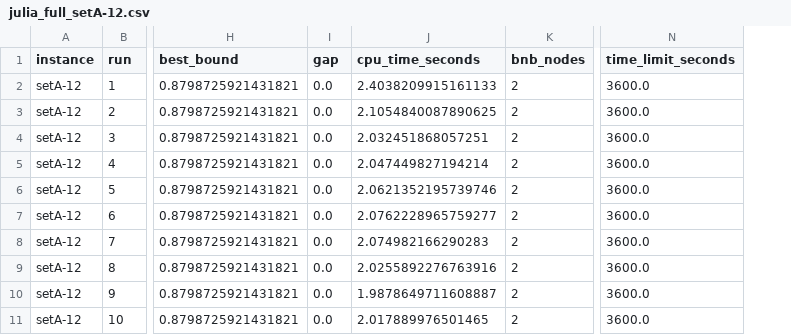
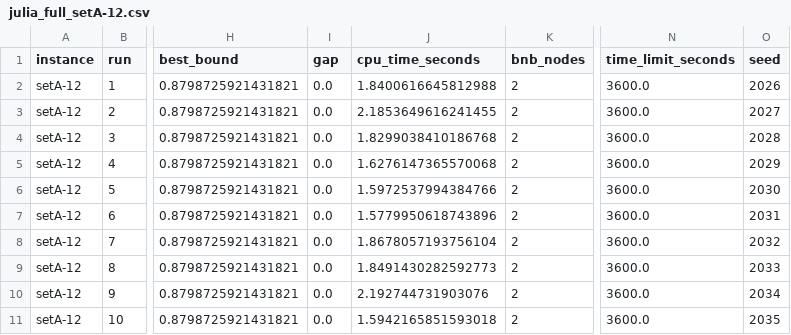
Before and after one commit to vuongminh1907/submit, a CSV file: results/julia_full_setA-12.csv, drawn as a sheet; only a part is shown, gaps mark what is left out; the diff names each change by its address in the sheet, - before the commit and + after, or states it on an @@ line.

Commit message:
Add seeded full reruns for Optimal Set A instances.
Refresh full-horizon CSVs and solutions with seeds 2026-2035 for instances that previously lacked distinct seeds.

```diff
--- a/results/julia_full_setA-12.csv
+++ b/results/julia_full_setA-12.csv
+column O (seed), rows 2-11: 2026 | 2027 | 2028 | 2029 | 2030 | 2031 | 2032 | 2033 | 2034 | 2035
-J2 (cpu_time_seconds): 2.4038209915161133
+J2 (cpu_time_seconds): 1.8400616645812988
-J3 (cpu_time_seconds): 2.1054840087890625
+J3 (cpu_time_seconds): 2.1853649616241455
-J4 (cpu_time_seconds): 2.032451868057251
+J4 (cpu_time_seconds): 1.8299038410186768
-J5 (cpu_time_seconds): 2.047449827194214
+J5 (cpu_time_seconds): 1.6276147365570068
-J6 (cpu_time_seconds): 2.0621352195739746
+J6 (cpu_time_seconds): 1.5972537994384766
-J7 (cpu_time_seconds): 2.0762228965759277
+J7 (cpu_time_seconds): 1.5779950618743896
-J8 (cpu_time_seconds): 2.074982166290283
+J8 (cpu_time_seconds): 1.8678057193756104
-J9 (cpu_time_seconds): 2.0255892276763916
+J9 (cpu_time_seconds): 1.8491430282592773
-J10 (cpu_time_seconds): 1.9878649711608887
+J10 (cpu_time_seconds): 2.192744731903076
-J11 (cpu_time_seconds): 2.017889976501465
+J11 (cpu_time_seconds): 1.5942165851593018
```
Also changed, not shown: results/julia_full_setA-02.csv, results/julia_full_setA-08.csv, 32 other files.
